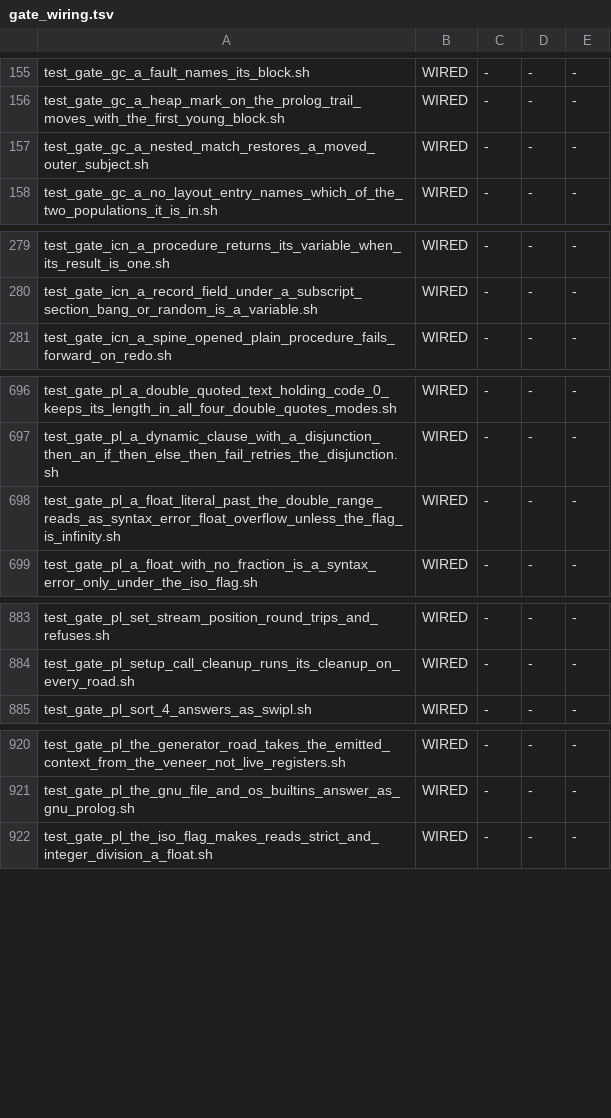
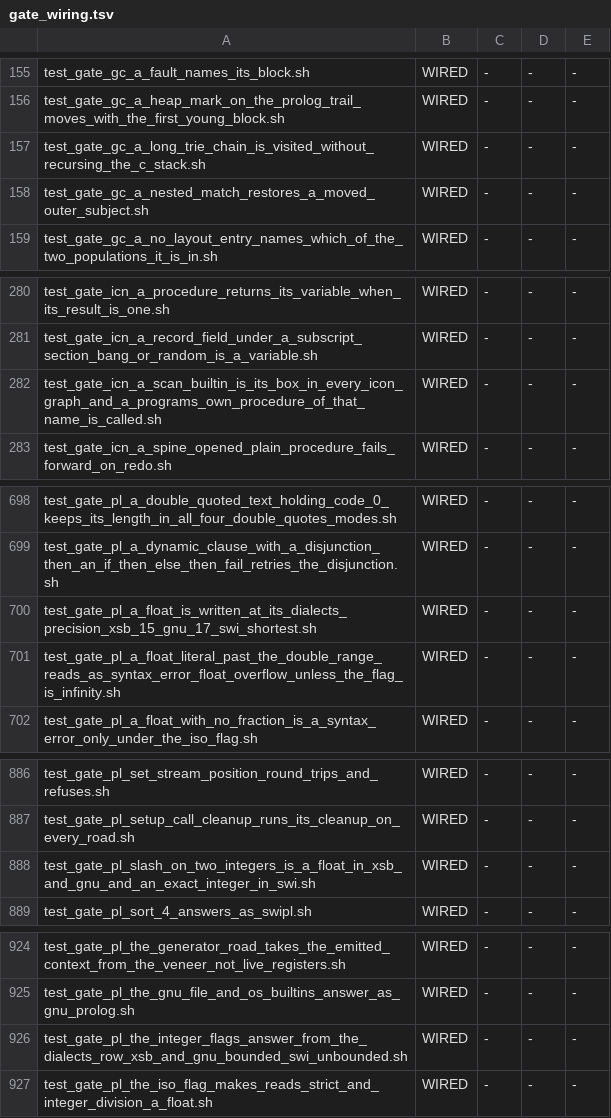
Before and after one commit to snobol4ever/harness, a TSV file: scripts/gate_wiring.tsv, drawn as a sheet; only a part is shown, gaps mark what is left out; the diff names each change by its address in the sheet, - before the commit and + after, or states it on an @@ line.

Commit message:
gate_wiring.tsv: adopt five gates wired into SCRIP's blocking set -- the trie-chain collection, Icon scan road A and the three Prolog dialect-column gates were on disk neither wired nor declared, so util_gate_wiring.py check (a preflight arm) refused for every seat (the cfo, CEO-1978)

```diff
--- a/scripts/gate_wiring.tsv
+++ b/scripts/gate_wiring.tsv
+row 157: test_gate_gc_a_long_trie_chain_is_visited_without_recursing_the_c_stack.sh | WIRED | - | - | -
+row 282: test_gate_icn_a_scan_builtin_is_its_box_in_every_icon_graph_and_a_programs_own_procedure_of_that_name_is_called.sh | WIRED | - | - | -
+row 700: test_gate_pl_a_float_is_written_at_its_dialects_precision_xsb_15_gnu_17_swi_shortest.sh | WIRED | - | - | -
+row 888: test_gate_pl_slash_on_two_integers_is_a_float_in_xsb_and_gnu_and_an_exact_integer_in_swi.sh | WIRED | - | - | -
+row 926: test_gate_pl_the_integer_flags_answer_from_the_dialects_row_xsb_and_gnu_bounded_swi_unbounded.sh | WIRED | - | - | -
```
